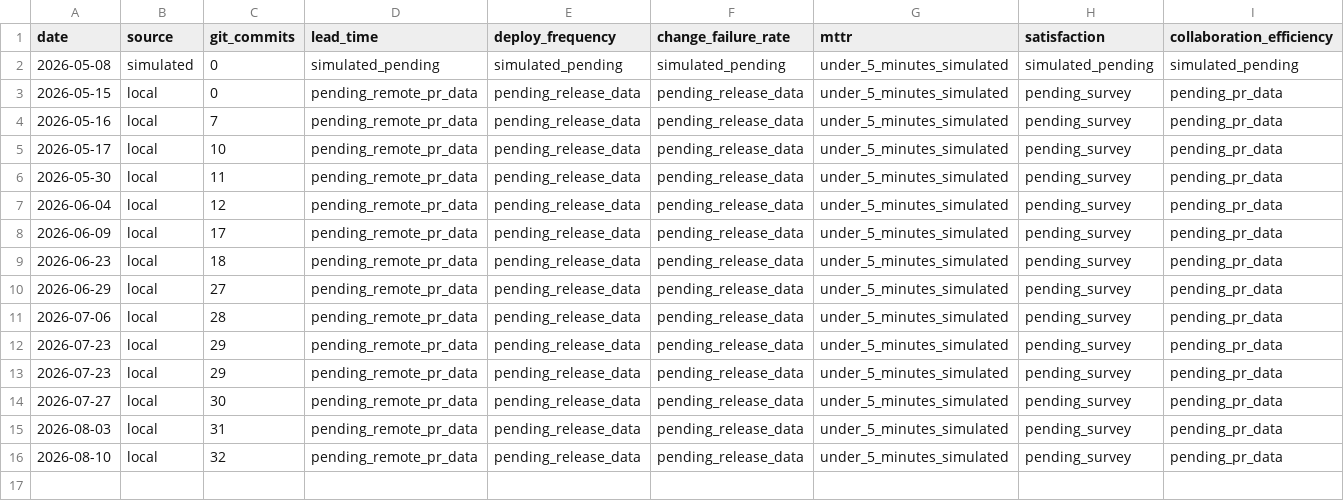
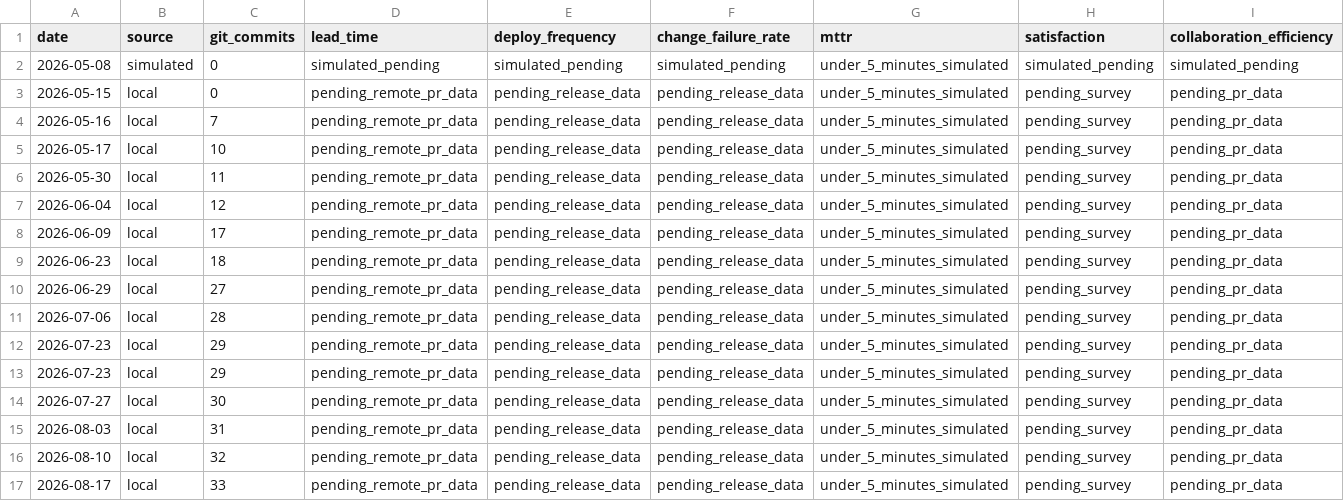
Before and after one commit to MackYang/harness-engineering-learn, a CSV file: data/metrics/weekly-summary.csv, drawn as a sheet; only a part is shown; rows hold the shown columns only; the diff names each change by its address in the sheet, - before the commit and + after, or states it on an @@ line.

Commit message:
chore: weekly knowledge update 2026-08-17
- Addy Osmani: NEW articles - Software Factories (Light/Dark) and Own the Outer Loop
- Factory three-layer architecture: Loop → Harness → Factory
- Back Pressure principle, Light/Dark Factory patterns
- Outer Loop Ownership, Quality→Verdict→Answerability chain
- Updated loop-engineering-principles.md with Factory/Outer Loop sections
- OpenAI/Anthropic/Loop/Harness articles: all stable (no changes)

```diff
--- a/data/metrics/weekly-summary.csv
+++ b/data/metrics/weekly-summary.csv
+row 17: 2026-08-17 | local | 33 | pending_remote_pr_data | pending_release_data | pending_release_data | under_5_minutes_simulated | pending_survey | pending_pr_data
```
Also changed, not shown: 11 other files.
